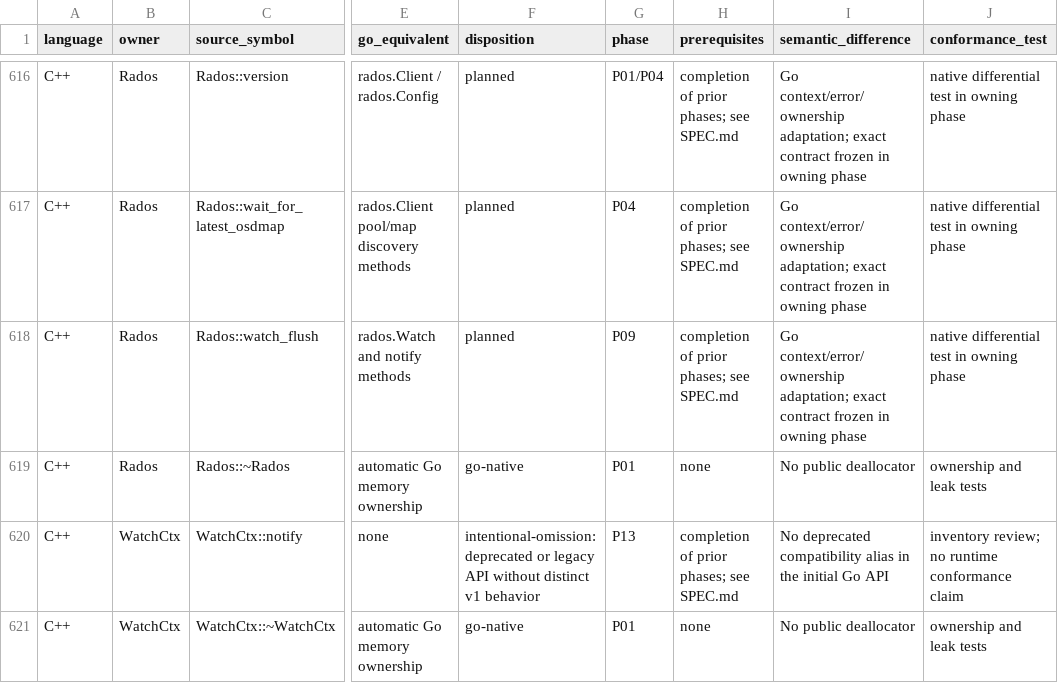
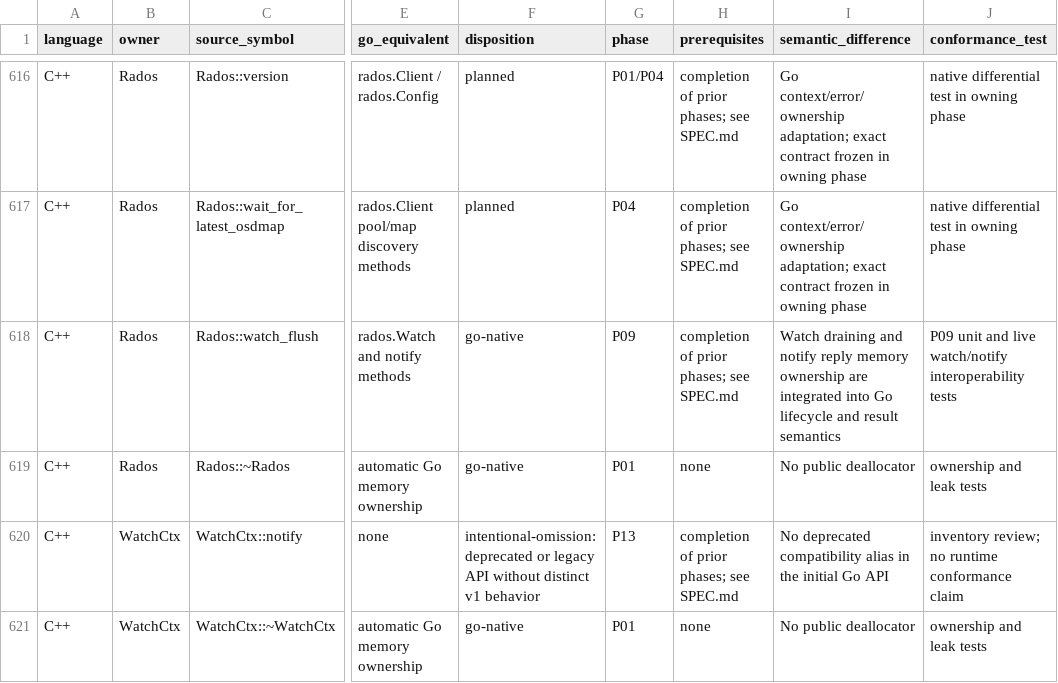
Before and after one commit to otuschhoff/rados-go, a CSV file: docs/p00/api-inventory.csv, drawn as a sheet; only a part is shown, gaps mark what is left out; the diff covers the shown part only; the diff names each change by its address in the sheet, - before the commit and + after, or states it on an @@ line.

Commit message:
feat: complete P09 class execution and coordination
Implement generic object-class calls with exact signed method results and output preservation across standalone and compound operations.

Add lock acquisition, renewal, listing, breaking, and release with strict codecs, metadata, validation, and native interoperability coverage.

Add watch, notify, acknowledgment, reconnect, interruption, overflow, and stable-cookie handling with outcome-sensitive execution and bounded queues.

Harden client shutdown with operation admission, context-aware connect serialization, pending-notify accounting, worker joins, callback suppression, and idempotent concurrent close semantics.

Qualify native and Go behavior through remap and acting-primary restart, mixed lock ownership, exactly-once watch delivery, explicit loss reporting, and active-work shutdown.

Add source-bound P09 reports, schema and verifier, reproducible API inventory classifications, cross-build, race, static analysis, vulnerability, and fuzz gates.

```diff
--- a/docs/p00/api-inventory.csv
+++ b/docs/p00/api-inventory.csv
-F618 (disposition): planned
+F618 (disposition): go-native
-I618 (semantic_difference): Go context/error/ownership adaptation; exact contract frozen in owning phase
+I618 (semantic_difference): Watch draining and notify reply memory ownership are integrated into Go lifecycle and result semantics
-J618 (conformance_test): native differential test in owning phase
+J618 (conformance_test): P09 unit and live watch/notify interoperability tests
```
Also changed, not shown: 159 edited cells elsewhere in this file, 41 other files.
